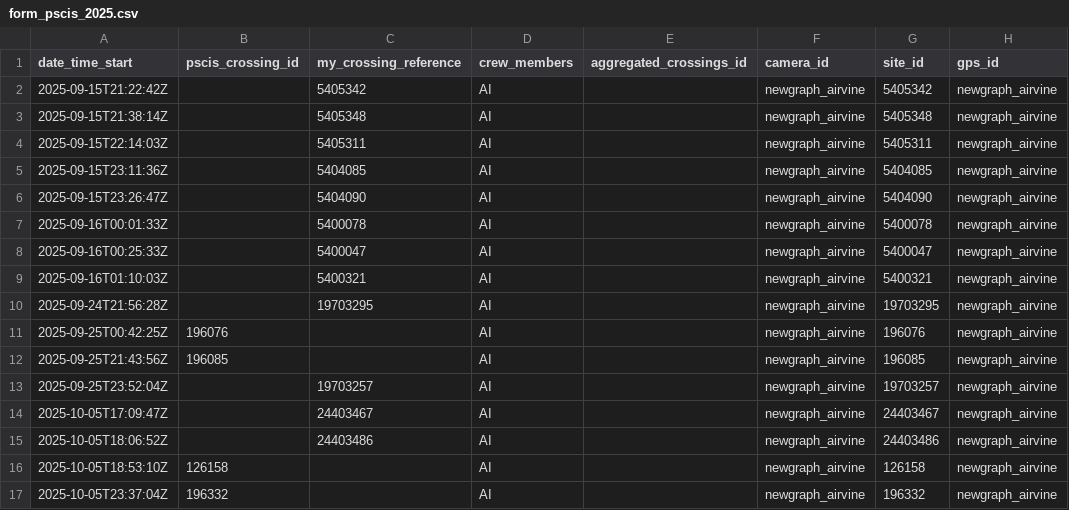
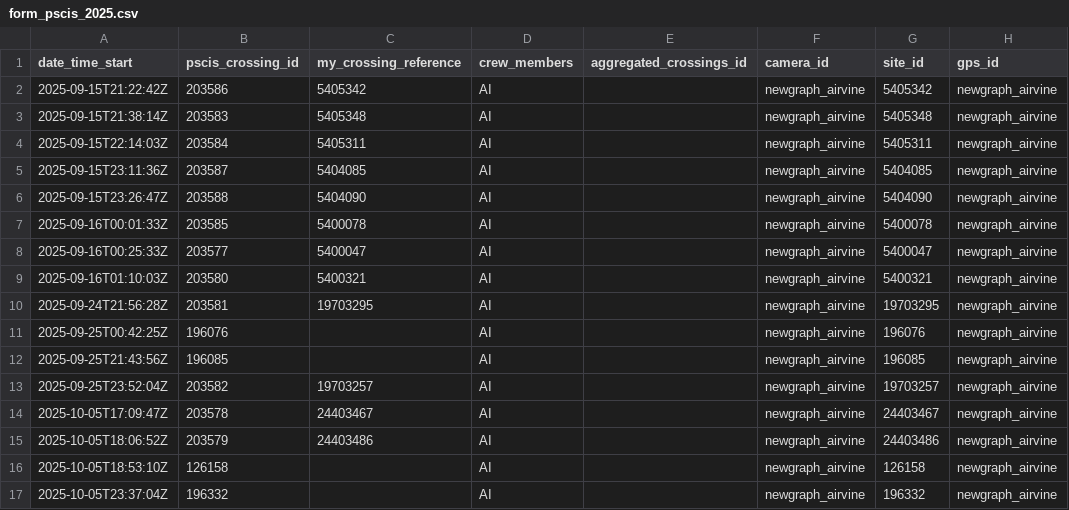
Before and after one commit to NewGraphEnvironment/fish_passage_peace_2025_reporting, a CSV file: data/backup/2025/sern_fraser_2024/form_pscis_2025.csv, drawn as a sheet; only a part is shown; the diff names each change by its address in the sheet, - before the commit and + after, or states it on an @@ line.

Commit message:
Join pscis IDs to form and backup

```diff
--- a/data/backup/2025/sern_fraser_2024/form_pscis_2025.csv
+++ b/data/backup/2025/sern_fraser_2024/form_pscis_2025.csv
-B2 (pscis_crossing_id): (empty)
+B2 (pscis_crossing_id): 203586
-B3 (pscis_crossing_id): (empty)
+B3 (pscis_crossing_id): 203583
-B4 (pscis_crossing_id): (empty)
+B4 (pscis_crossing_id): 203584
-B5 (pscis_crossing_id): (empty)
+B5 (pscis_crossing_id): 203587
-B6 (pscis_crossing_id): (empty)
+B6 (pscis_crossing_id): 203588
-B7 (pscis_crossing_id): (empty)
+B7 (pscis_crossing_id): 203585
-B8 (pscis_crossing_id): (empty)
+B8 (pscis_crossing_id): 203577
-B9 (pscis_crossing_id): (empty)
+B9 (pscis_crossing_id): 203580
-B10 (pscis_crossing_id): (empty)
+B10 (pscis_crossing_id): 203581
-B13 (pscis_crossing_id): (empty)
+B13 (pscis_crossing_id): 203582
-B14 (pscis_crossing_id): (empty)
+B14 (pscis_crossing_id): 203578
-B15 (pscis_crossing_id): (empty)
+B15 (pscis_crossing_id): 203579
```
Also changed, not shown: data/backup/2025/form_pscis_2025.csv, 4 other files.
